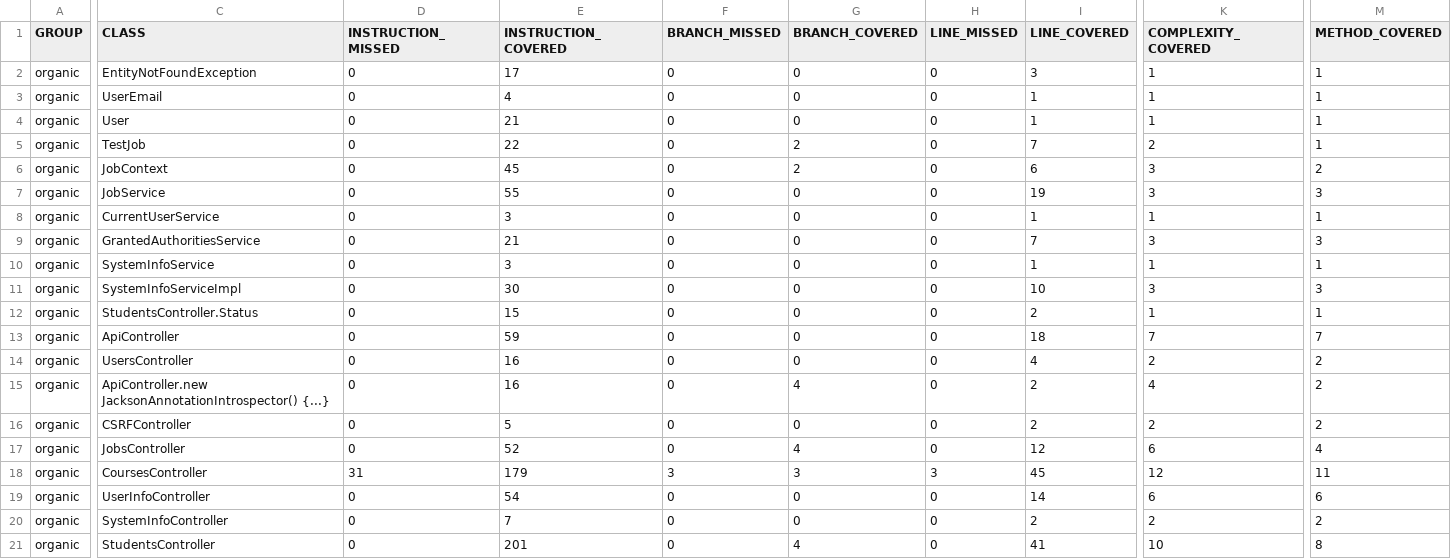
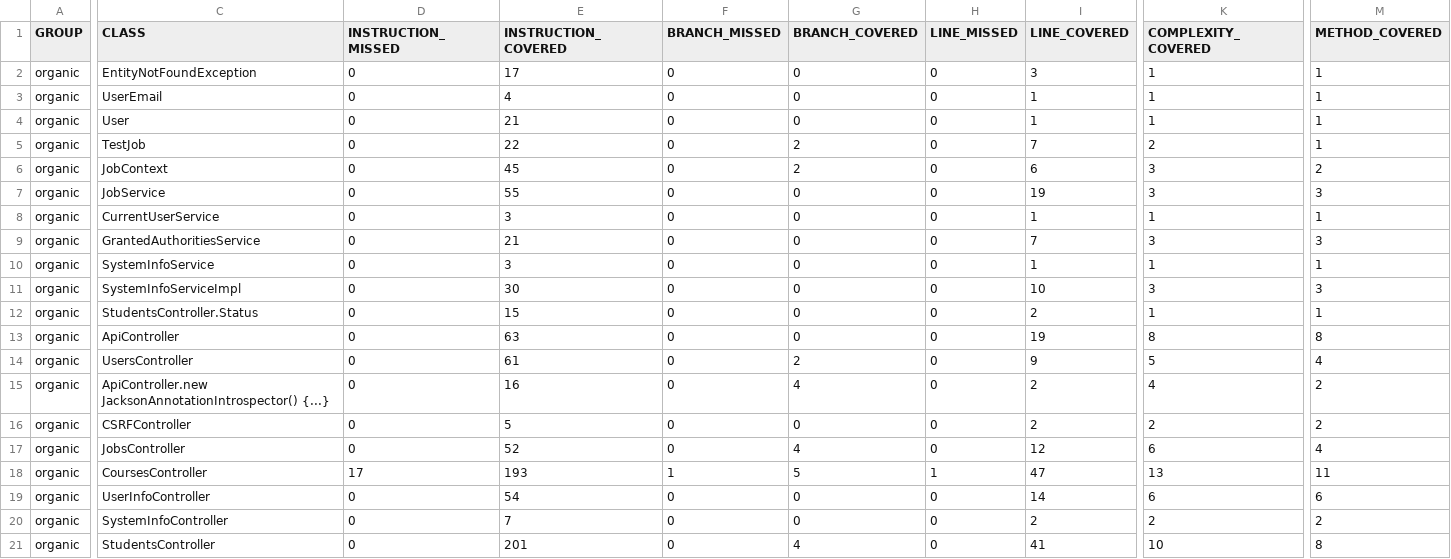
Before and after one commit to ucsb-cs156-f23/proj-organic-f23-6pm-4, a CSV file: prs/15/jacoco/jacoco.csv, drawn as a sheet; only a part is shown, gaps mark what is left out; the diff covers the shown part only; the diff names each change by its address in the sheet, - before the commit and + after, or states it on an @@ line.

```diff
--- a/prs/15/jacoco/jacoco.csv
+++ b/prs/15/jacoco/jacoco.csv
-E13 (INSTRUCTION_COVERED): 59
+E13 (INSTRUCTION_COVERED): 63
-I13 (LINE_COVERED): 18
+I13 (LINE_COVERED): 19
-K13 (COMPLEXITY_COVERED): 7
+K13 (COMPLEXITY_COVERED): 8
-M13 (METHOD_COVERED): 7
+M13 (METHOD_COVERED): 8
-E14 (INSTRUCTION_COVERED): 16
+E14 (INSTRUCTION_COVERED): 61
-G14 (BRANCH_COVERED): 0
+G14 (BRANCH_COVERED): 2
-I14 (LINE_COVERED): 4
+I14 (LINE_COVERED): 9
-K14 (COMPLEXITY_COVERED): 2
+K14 (COMPLEXITY_COVERED): 5
-M14 (METHOD_COVERED): 2
+M14 (METHOD_COVERED): 4
-D18 (INSTRUCTION_MISSED): 31
+D18 (INSTRUCTION_MISSED): 17
-E18 (INSTRUCTION_COVERED): 179
+E18 (INSTRUCTION_COVERED): 193
-F18 (BRANCH_MISSED): 3
+F18 (BRANCH_MISSED): 1
-G18 (BRANCH_COVERED): 3
+G18 (BRANCH_COVERED): 5
-H18 (LINE_MISSED): 3
+H18 (LINE_MISSED): 1
-I18 (LINE_COVERED): 45
+I18 (LINE_COVERED): 47
-K18 (COMPLEXITY_COVERED): 12
+K18 (COMPLEXITY_COVERED): 13
```
Also changed, not shown: 1 edited cell elsewhere in this file, 11 other files.
